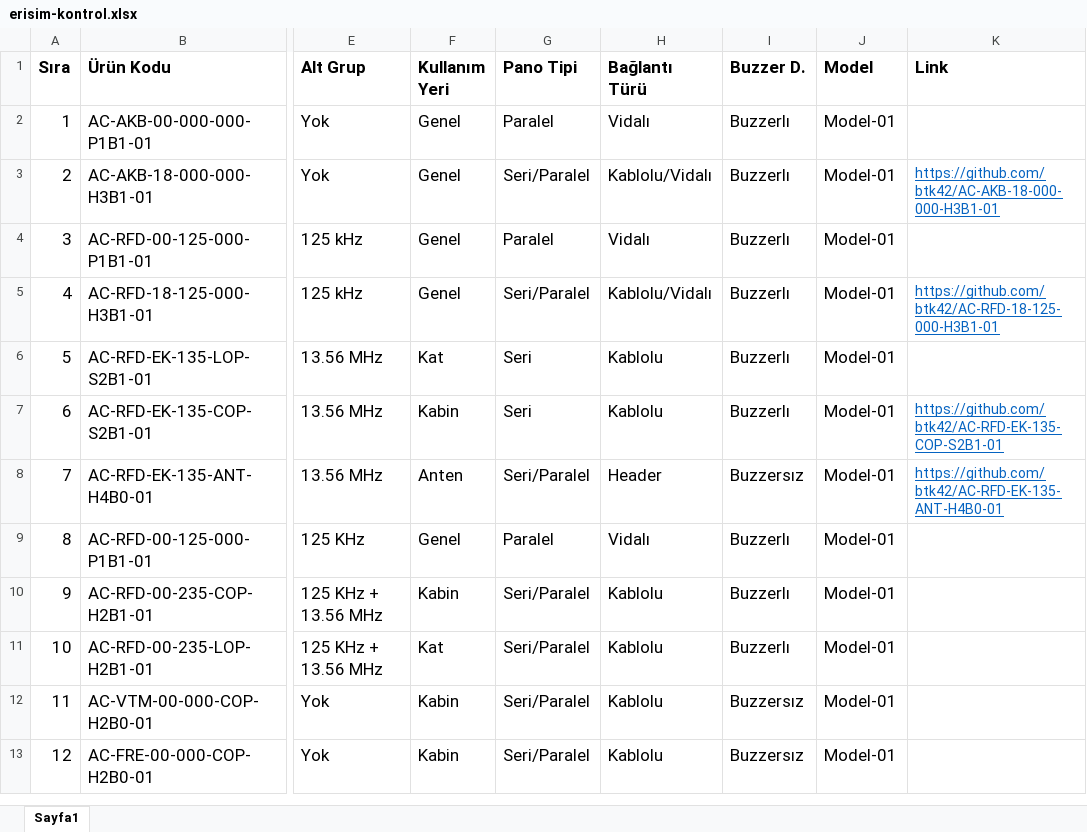
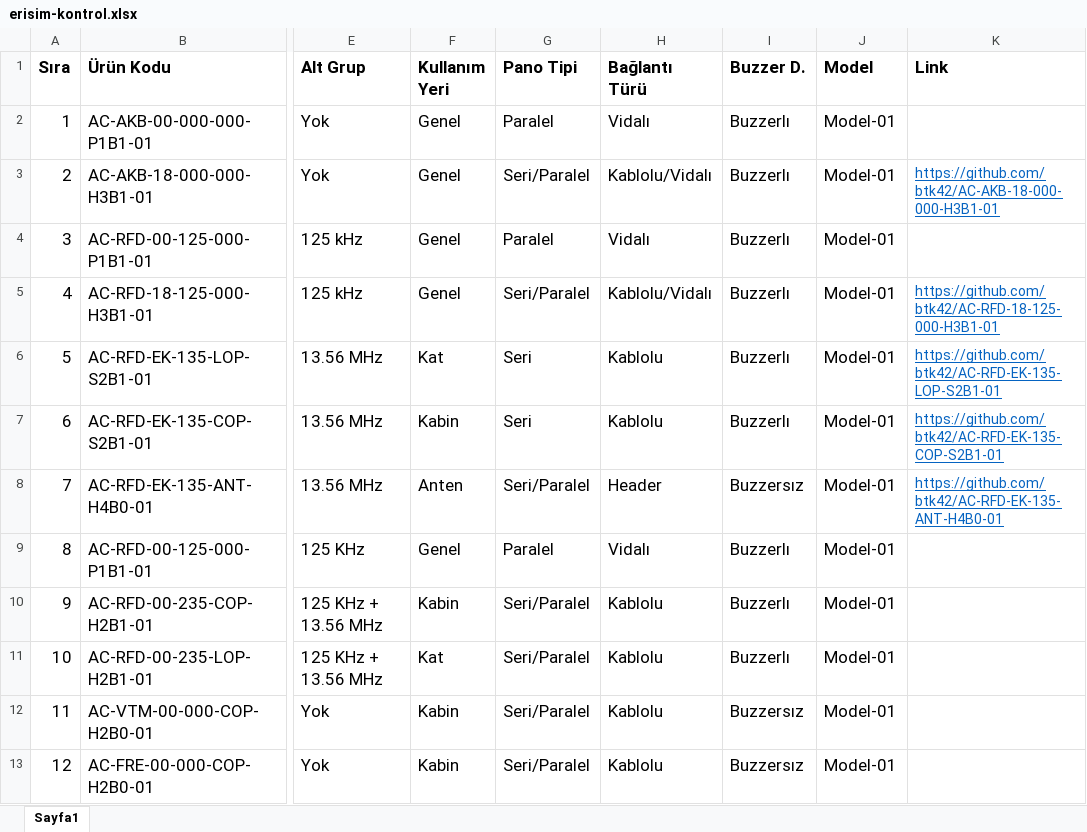
Before and after one commit to btk42/btk42.github.io, an Excel workbook: pages/erisim-kontrol.xlsx, sheet Sayfa1, drawn as a sheet; only a part is shown, gaps mark what is left out; values as stored, in another font and other column widths than the file's, no borders; the diff names each change by its address in the sheet, - before the commit and + after, or states it on an @@ line.

Commit message:
EKA LOP Kartlı geçiş URL uzantısı eklendi.

```diff
--- a/pages/erisim-kontrol.xlsx (sheet Sayfa1)
+++ b/pages/erisim-kontrol.xlsx (sheet Sayfa1)
-K6 (Link): (empty)
+K6 (Link): https://github.com/btk42/AC-RFD-EK-135-LOP-S2B1-01
```
